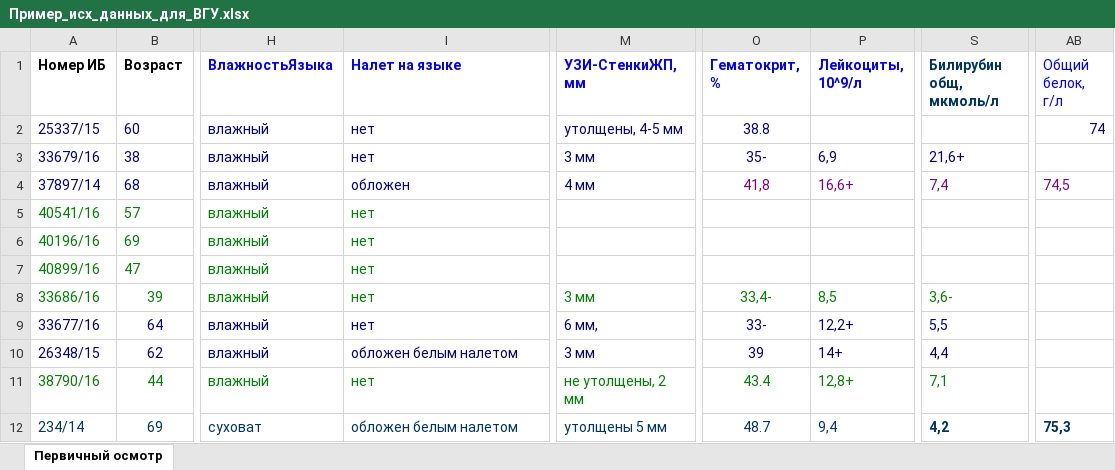
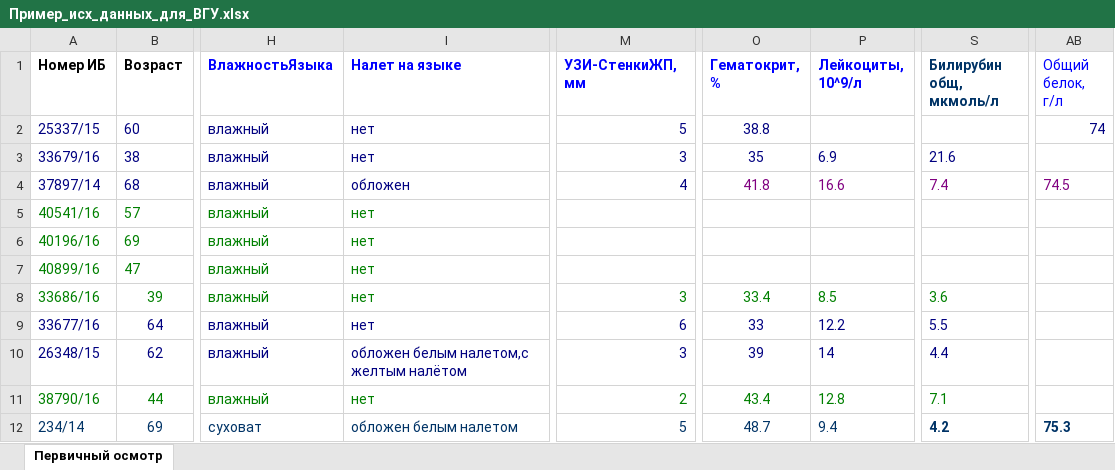
Before and after one commit to denwork-man/KnowledgeExtractor, an Excel workbook: DataSets/Пример_исх_данных_для_ВГУ.xlsx, sheet Первичный осмотр, drawn as a sheet; only a part is shown, gaps mark what is left out; values as stored, in another font and other column widths than the file's, no borders; the diff covers the shown part only; the diff names each change by its address in the sheet, - before the commit and + after, or states it on an @@ line.

```diff
--- a/DataSets/Пример_исх_данных_для_ВГУ.xlsx (sheet Первичный осмотр)
+++ b/DataSets/Пример_исх_данных_для_ВГУ.xlsx (sheet Первичный осмотр)
-M2 (УЗИ-СтенкиЖП, мм): утолщены, 4-5 мм
+M2 (УЗИ-СтенкиЖП, мм): 5
-M3 (УЗИ-СтенкиЖП, мм): 3 мм
+M3 (УЗИ-СтенкиЖП, мм): 3
-O3 (Гематокрит, %): 35-
+O3 (Гематокрит, %): 35
-P3 (Лейкоциты, 10^9/л): 6,9
+P3 (Лейкоциты, 10^9/л): 6.9
-S3 (Билирубин общ, мкмоль/л): 21,6+
+S3 (Билирубин общ, мкмоль/л): 21.6
-M4 (УЗИ-СтенкиЖП, мм): 4 мм
+M4 (УЗИ-СтенкиЖП, мм): 4
-O4 (Гематокрит, %): 41,8
+O4 (Гематокрит, %): 41.8
-P4 (Лейкоциты, 10^9/л): 16,6+
+P4 (Лейкоциты, 10^9/л): 16.6
-S4 (Билирубин общ, мкмоль/л): 7,4
+S4 (Билирубин общ, мкмоль/л): 7.4
-AB4 (Общий белок, г/л): 74,5
+AB4 (Общий белок, г/л): 74.5
-M8 (УЗИ-СтенкиЖП, мм): 3 мм
+M8 (УЗИ-СтенкиЖП, мм): 3
-O8 (Гематокрит, %): 33,4-
+O8 (Гематокрит, %): 33.4
-P8 (Лейкоциты, 10^9/л): 8,5
+P8 (Лейкоциты, 10^9/л): 8.5
-S8 (Билирубин общ, мкмоль/л): 3,6-
+S8 (Билирубин общ, мкмоль/л): 3.6
-M9 (УЗИ-СтенкиЖП, мм): 6 мм,
+M9 (УЗИ-СтенкиЖП, мм): 6
-O9 (Гематокрит, %): 33-
+O9 (Гематокрит, %): 33
-P9 (Лейкоциты, 10^9/л): 12,2+
+P9 (Лейкоциты, 10^9/л): 12.2
-S9 (Билирубин общ, мкмоль/л): 5,5
+S9 (Билирубин общ, мкмоль/л): 5.5
-I10 (Налет на языке): обложен белым налетом
+I10 (Налет на языке): обложен белым налетом,с желтым налётом
-M10 (УЗИ-СтенкиЖП, мм): 3 мм
+M10 (УЗИ-СтенкиЖП, мм): 3
-P10 (Лейкоциты, 10^9/л): 14+
+P10 (Лейкоциты, 10^9/л): 14
-S10 (Билирубин общ, мкмоль/л): 4,4
+S10 (Билирубин общ, мкмоль/л): 4.4
-M11 (УЗИ-СтенкиЖП, мм): не утолщены, 2 мм
+M11 (УЗИ-СтенкиЖП, мм): 2
-P11 (Лейкоциты, 10^9/л): 12,8+
+P11 (Лейкоциты, 10^9/л): 12.8
-S11 (Билирубин общ, мкмоль/л): 7,1
+S11 (Билирубин общ, мкмоль/л): 7.1
-M12 (УЗИ-СтенкиЖП, мм): утолщены 5 мм
+M12 (УЗИ-СтенкиЖП, мм): 5
-P12 (Лейкоциты, 10^9/л): 9,4
+P12 (Лейкоциты, 10^9/л): 9.4
-S12 (Билирубин общ, мкмоль/л): 4,2
+S12 (Билирубин общ, мкмоль/л): 4.2
-AB12 (Общий белок, г/л): 75,3
+AB12 (Общий белок, г/л): 75.3
```
Also changed, not shown: 18 edited cells elsewhere in this sheet, DataSets/Таблица_Ч_имен_и_числовых_норм.xlsx, Output/RoughLikenessTable.xlsx, 3 other files.
